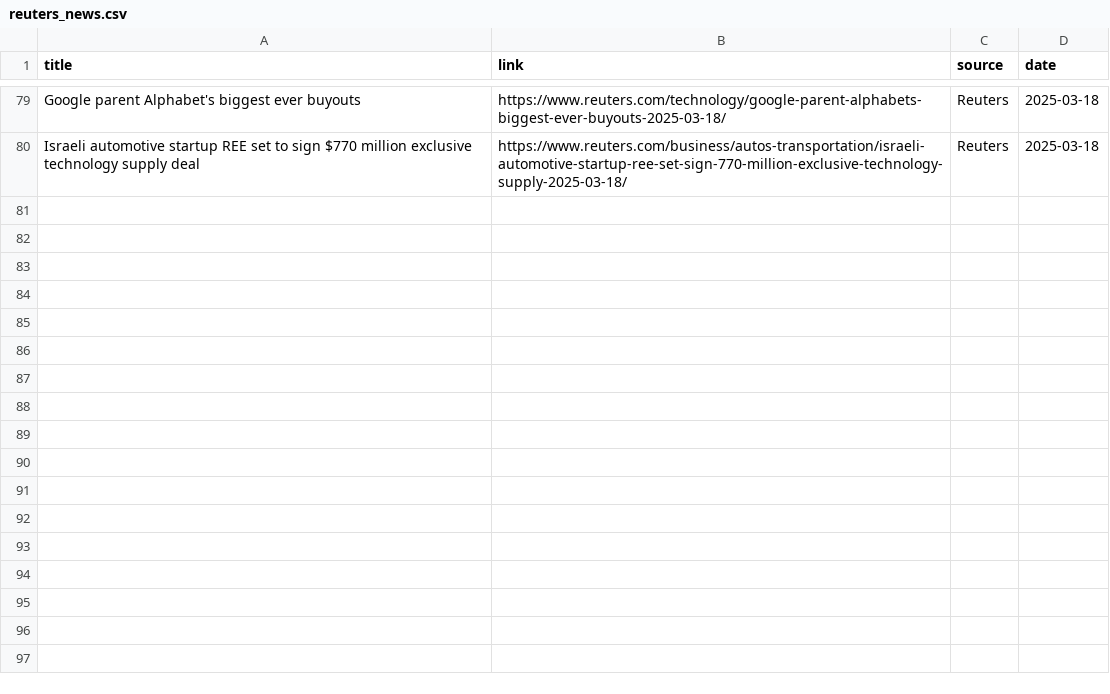
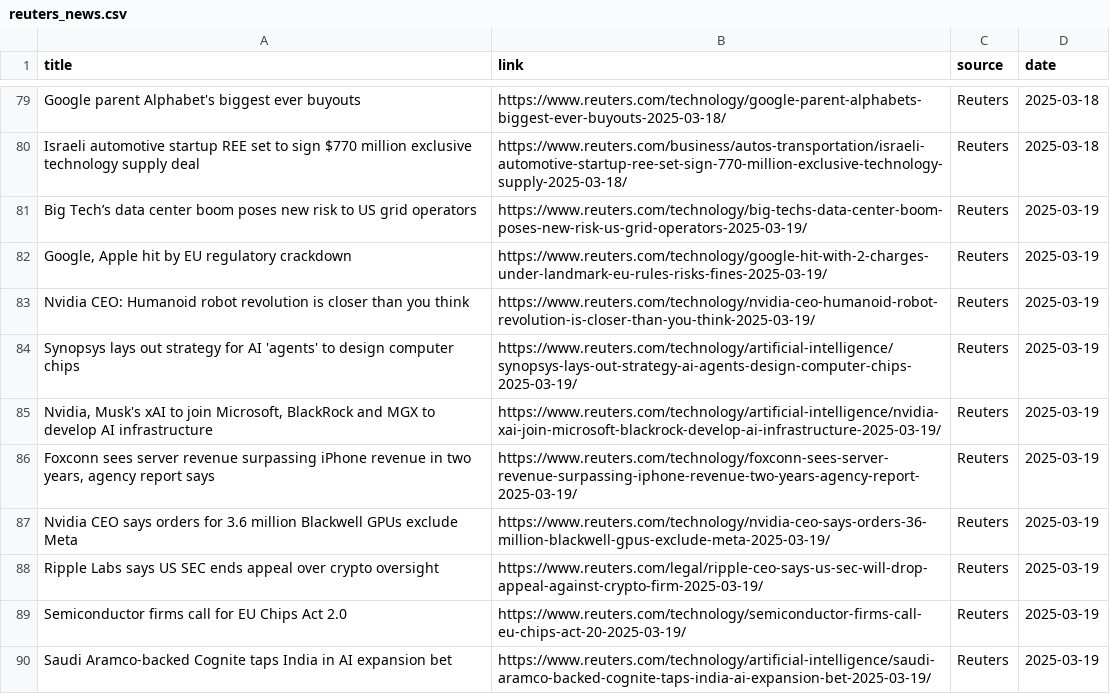
Before and after one commit to raymanwaytt/Tech-Insights-Hub, a CSV file: data/reuters_news.csv, drawn as a sheet; only a part is shown, gaps mark what is left out; the diff names each change by its address in the sheet, - before the commit and + after, or states it on an @@ line.

```diff
--- a/data/reuters_news.csv
+++ b/data/reuters_news.csv
+row 81: Big Tech’s data center boom poses new risk to US grid operators | https://www.reuters.com/technology/big-techs-data-center-boom-poses-new-risk-us-grid-operators-2025-03-19/ | Reuters | 2025-03-19
+row 82: Google, Apple hit by EU regulatory crackdown | https://www.reuters.com/technology/google-hit-with-2-charges-under-landmark-eu-rules-risks-fines-2025-03-19/ | Reuters | 2025-03-19
+row 83: Nvidia CEO: Humanoid robot revolution is closer than you think | https://www.reuters.com/technology/nvidia-ceo-humanoid-robot-revolution-is-closer-than-you-think-2025-03-19/ | Reuters | 2025-03-19
+row 84: Synopsys lays out strategy for AI 'agents' to design computer chips | https://www.reuters.com/technology/artificial-intelligence/synopsys-lays-out-strategy-ai-agents-design-computer-chips-2025-03-19/ | Reuters | 2025-03-19
+row 85: Nvidia, Musk's xAI to join Microsoft, BlackRock and MGX to develop AI infrastructure | https://www.reuters.com/technology/artificial-intelligence/nvidia-xai-join-microsoft-blackrock-develop-ai-infrastructure-2025-03-19/ | Reuters | 2025-03-19
+row 86: Foxconn sees server revenue surpassing iPhone revenue in two years, agency report says | https://www.reuters.com/technology/foxconn-sees-server-revenue-surpassing-iphone-revenue-two-years-agency-report-2025-03-19/ | Reuters | 2025-03-19
+row 87: Nvidia CEO says orders for 3.6 million Blackwell GPUs exclude Meta | https://www.reuters.com/technology/nvidia-ceo-says-orders-36-million-blackwell-gpus-exclude-meta-2025-03-19/ | Reuters | 2025-03-19
+row 88: Ripple Labs says US SEC ends appeal over crypto oversight | https://www.reuters.com/legal/ripple-ceo-says-us-sec-will-drop-appeal-against-crypto-firm-2025-03-19/ | Reuters | 2025-03-19
+row 89: Semiconductor firms call for EU Chips Act 2.0 | https://www.reuters.com/technology/semiconductor-firms-call-eu-chips-act-20-2025-03-19/ | Reuters | 2025-03-19
+row 90: Saudi Aramco-backed Cognite taps India in AI expansion bet | https://www.reuters.com/technology/artificial-intelligence/saudi-aramco-backed-cognite-taps-india-ai-expansion-bet-2025-03-19/ | Reuters | 2025-03-19
```
Also changed, not shown: data/bbc_news.csv, 1 other file.
